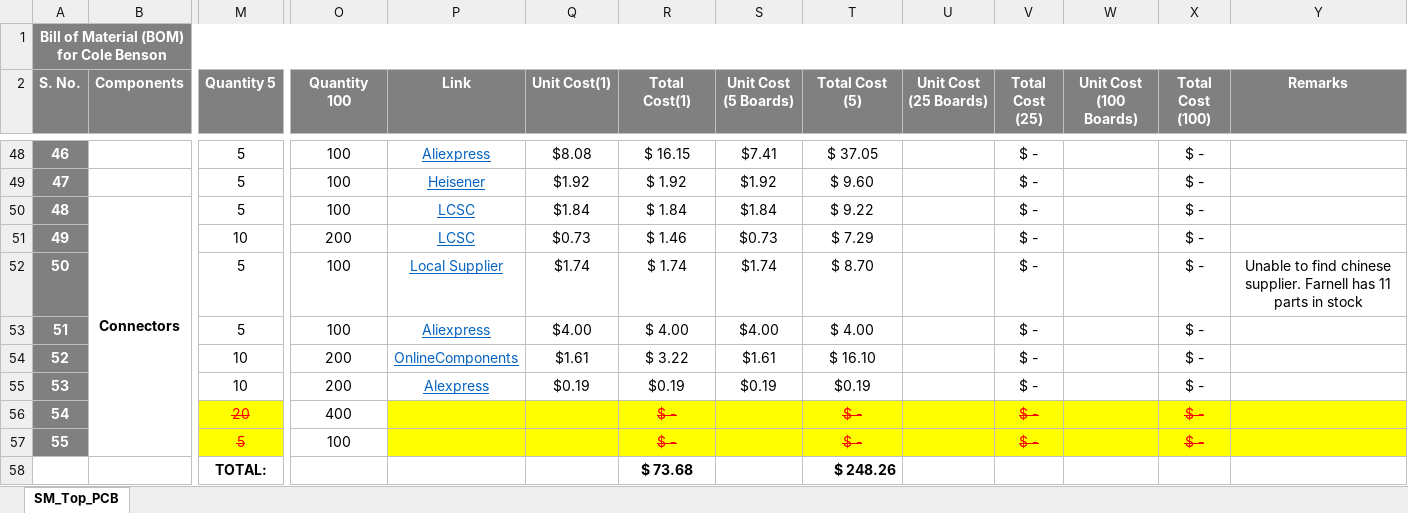
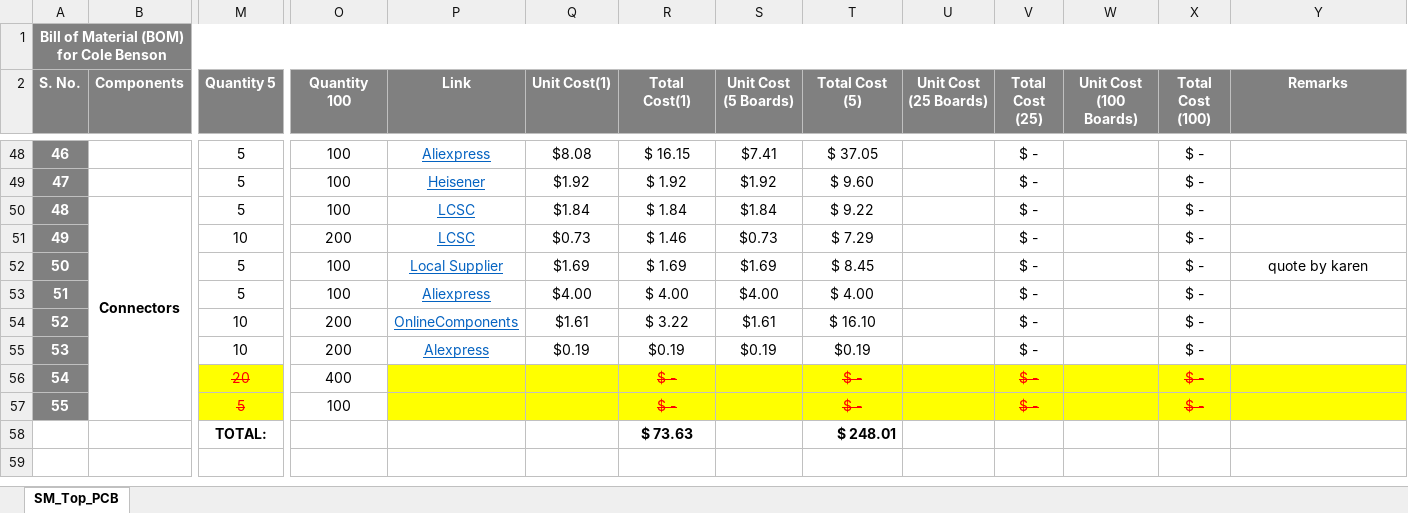
Before and after one commit to eSpark-Backup/colebenson-smartmotors, an Excel workbook: Deliverables/SM_Top Board/_BOM/SM_Top_PCB_LCSC.xlsx, sheet SM_Top_PCB, drawn as a sheet; only a part is shown, gaps mark what is left out; values as stored, in another font and other column widths than the file's, no borders; conditional formats not drawn; removed rows and columns are numbered as before the commit, all else as after; rows hold the shown columns only; the diff names each change by its address in the sheet, - before the commit and + after, or states it on an @@ line.

```diff
--- a/Deliverables/SM_Top Board/_BOM/SM_Top_PCB_LCSC.xlsx (sheet SM_Top_PCB)
+++ b/Deliverables/SM_Top Board/_BOM/SM_Top_PCB_LCSC.xlsx (sheet SM_Top_PCB)
-Q52 (Unit Cost(1)): $1.74
+Q52 (Unit Cost(1)): $1.69
-R52 (Total Cost(1)): $ 1.74
+R52 (Total Cost(1)): $ 1.69
-S52 (Unit Cost (5 Boards)): $1.74
+S52 (Unit Cost (5 Boards)): $1.69
-T52 (Total Cost (5)): $ 8.70
+T52 (Total Cost (5)): $ 8.45
-Y52 (Remarks): Unable to find chinese supplier. Farnell has 11 parts in stock
+Y52 (Remarks): quote by karen
-row 58:  |  | TOTAL: |  |  |  | $ 73.68 |  | $ 248.26
+row 58:  |  | TOTAL: |  |  |  | $ 73.63 |  | $ 248.01
```
Also changed, not shown: Deliverables/SM_Bottom Board/_BOM/Client-BOM_Bottom_PCB.xlsx, Deliverables/SM_Bottom Board/_BOM/SM_Bottom_Board_LCSC.xlsx, 1 other file.
